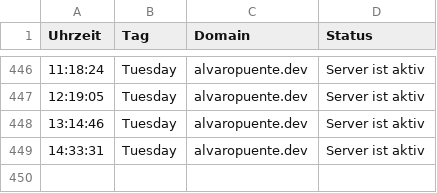
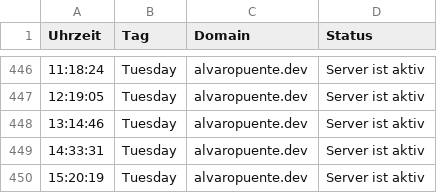
Before and after one commit to alvaropuentedev/server_status, a CSV file: server_status.csv, drawn as a sheet; only a part is shown, gaps mark what is left out; the diff names each change by its address in the sheet, - before the commit and + after, or states it on an @@ line.

```diff
--- a/server_status.csv
+++ b/server_status.csv
+row 450: 15:20:19 | Tuesday | alvaropuente.dev | Server ist aktiv
```
